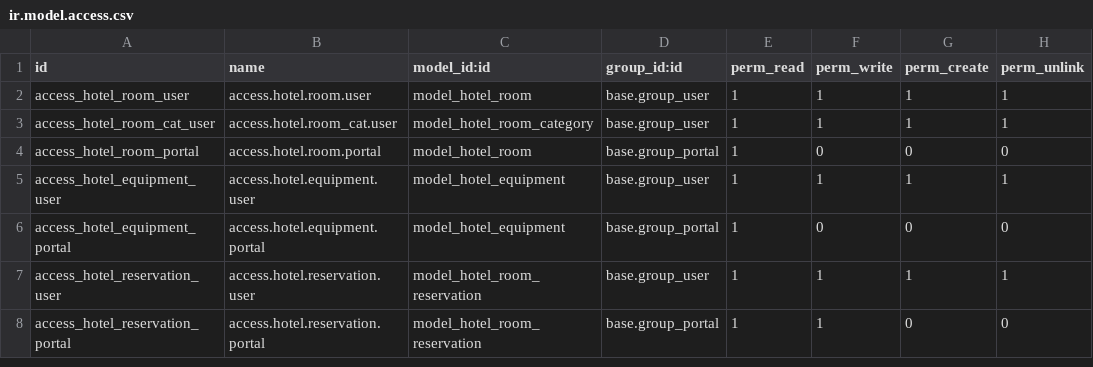
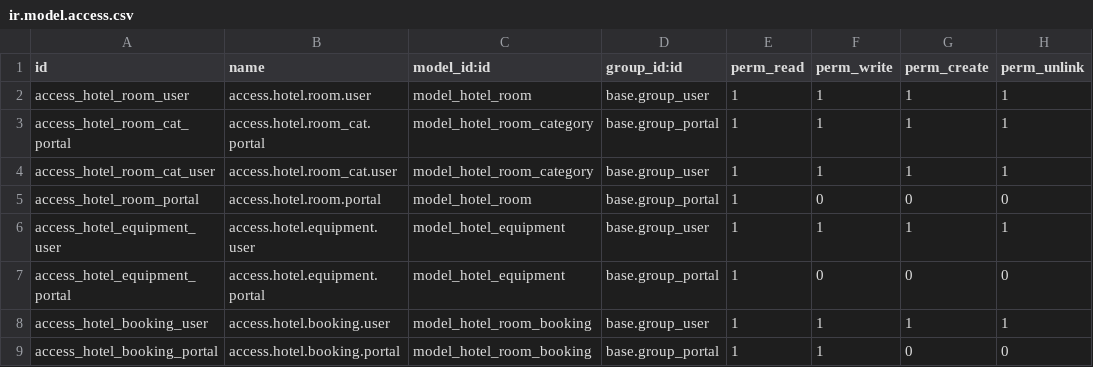
Before and after one commit to DIARY7/gestion-hospital, a CSV file: hotel-management/hotel/security/ir.model.access.csv, drawn as a sheet.

```diff
--- a/hotel-management/hotel/security/ir.model.access.csv
+++ b/hotel-management/hotel/security/ir.model.access.csv
@@ -2,2 +2,3 @@ id,name,model_id:id,group_id:id,perm_read,perm_write,perm_create,perm_unlink
 access_hotel_room_user,access.hotel.room.user,model_hotel_room,base.group_user,1,1,1,1
+access_hotel_room_cat_portal,access.hotel.room_cat.portal,model_hotel_room_category,base.group_portal,1,1,1,1
 access_hotel_room_cat_user,access.hotel.room_cat.user,model_hotel_room_category,base.group_user,1,1,1,1
@@ -6,3 +7,3 @@ access_hotel_equipment_user,access.hotel.equipment.user,model_hotel_equipment,ba
 access_hotel_equipment_portal,access.hotel.equipment.portal,model_hotel_equipment,base.group_portal,1,0,0,0
-access_hotel_reservation_user,access.hotel.reservation.user,model_hotel_room_reservation,base.group_user,1,1,1,1
-access_hotel_reservation_portal,access.hotel.reservation.portal,model_hotel_room_reservation,base.group_portal,1,1,0,0
+access_hotel_booking_user,access.hotel.booking.user,model_hotel_room_booking,base.group_user,1,1,1,1
+access_hotel_booking_portal,access.hotel.booking.portal,model_hotel_room_booking,base.group_portal,1,1,0,0
```
Also changed, not shown: 12 other files.
